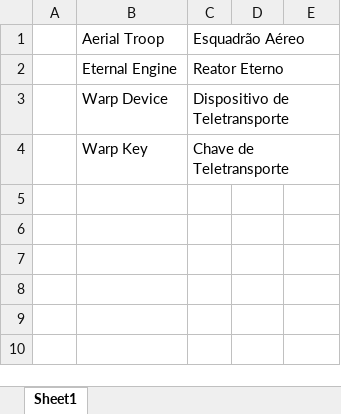
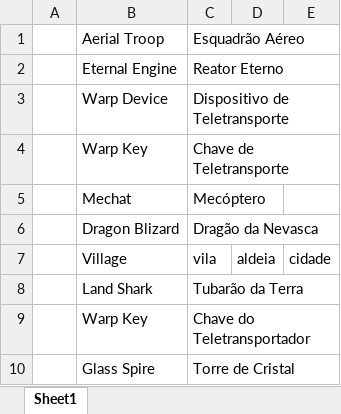
Before and after one commit to cfarl/traducao-blue-dragon-xbox360, an Excel workbook: glossario.xlsx, sheet Sheet1, drawn as a sheet; values as stored, in another font and other column widths than the file's, no borders; the diff names each change by its address in the sheet, - before the commit and + after, or states it on an @@ line.

Commit message:
atualização do glossario.xlsx

```diff
--- a/glossario.xlsx (sheet Sheet1)
+++ b/glossario.xlsx (sheet Sheet1)
+row 5:  | Mechat | Mecóptero
+row 6:  | Dragon Blizard | Dragão da Nevasca
+row 7:  | Village | vila | aldeia | cidade
+row 8:  | Land Shark | Tubarão da Terra
+row 9:  | Warp Key | Chave do Teletransportador
+row 10:  | Glass Spire | Torre de Cristal
```
